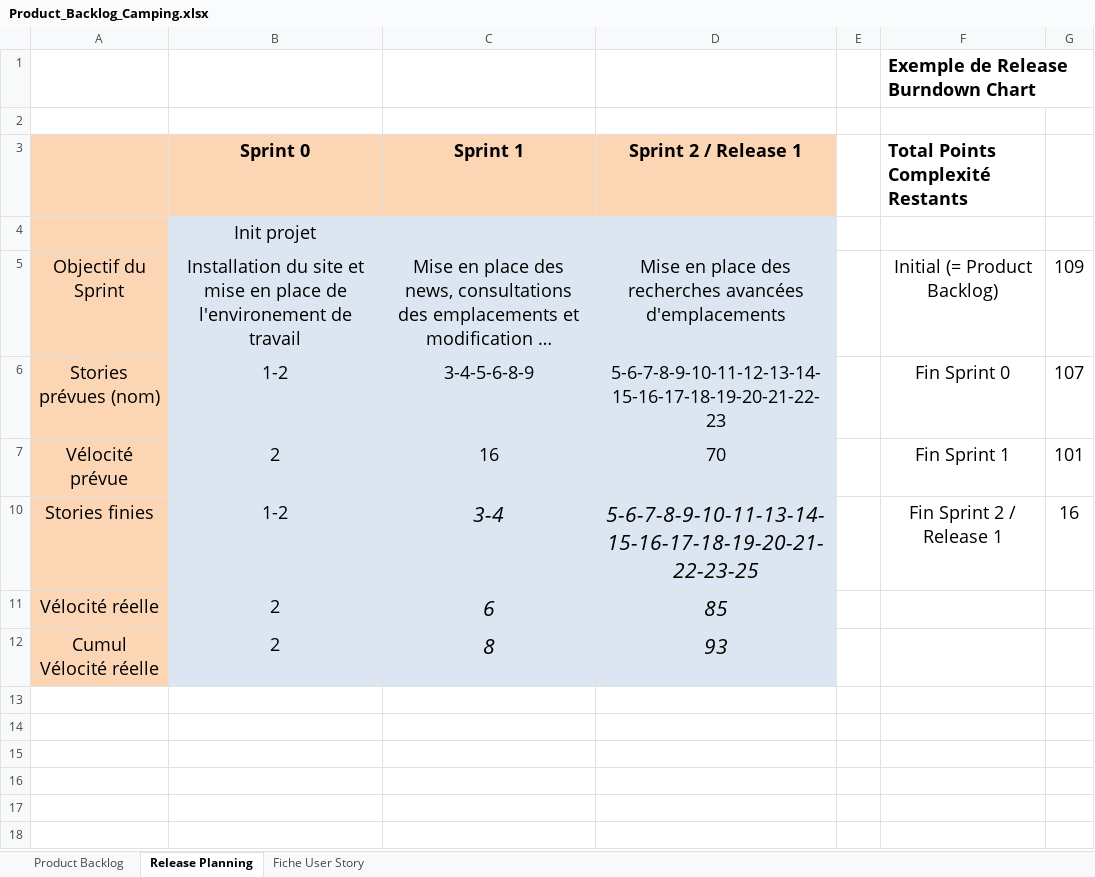
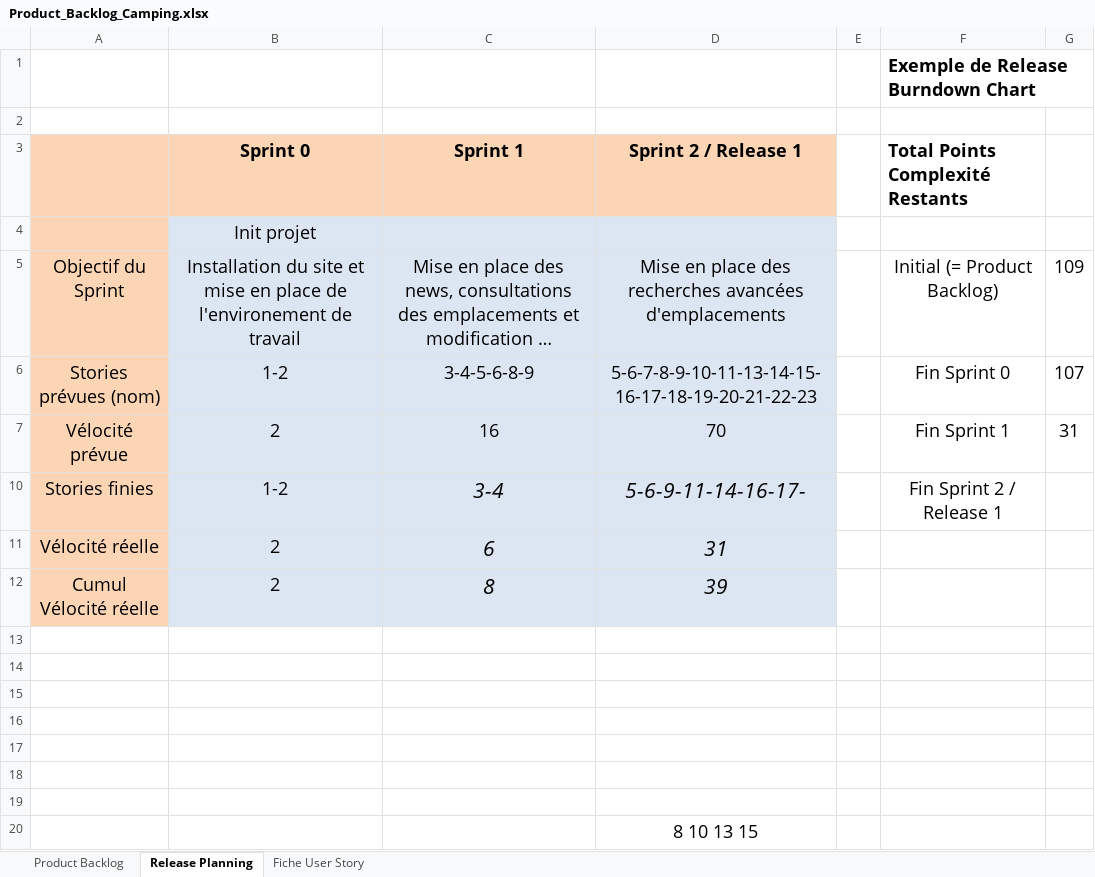
Before and after one commit to Borloo/Scrumitos, an Excel workbook: Product_Backlog_Camping.xlsx, sheet Release Planning, drawn as a sheet; long unchanged cells end in …; values as stored, in another font and other column widths than the file's, no borders; charts and pictures not drawn; the diff names each change by its address in the sheet, - before the commit and + after, or states it on an @@ line.

Commit message:
fix product backlog

```diff
--- a/Product_Backlog_Camping.xlsx (sheet Release Planning)
+++ b/Product_Backlog_Camping.xlsx (sheet Release Planning)
-D6 (Sprint 2 / Release 1): 5-6-7-8-9-10-11-12-13-14-15-16-17-18-19-20-21-22-23
+D6 (Sprint 2 / Release 1): 5-6-7-8-9-10-11-13-14-15-16-17-18-19-20-21-22-23
-G7: 101
+G7: 31
-D10 (Sprint 2 / Release 1): 5-6-7-8-9-10-11-13-14-15-16-17-18-19-20-21-22-23-25
+D10 (Sprint 2 / Release 1): 5-6-9-11-14-16-17-
-G10: 16
+G10: (empty)
-D11 (Sprint 2 / Release 1): 85
+D11 (Sprint 2 / Release 1): 31
-D12 (Sprint 2 / Release 1): 93
+D12 (Sprint 2 / Release 1): 39
+row 13: (empty)
+row 14: (empty)
+row 15: (empty)
+row 16: (empty)
+row 17: (empty)
+row 18: (empty)
+row 19: (empty)
+row 20:  |  |  | 8 10 13 15
```
Also changed, not shown: sheet Product Backlog, charts or pictures.
